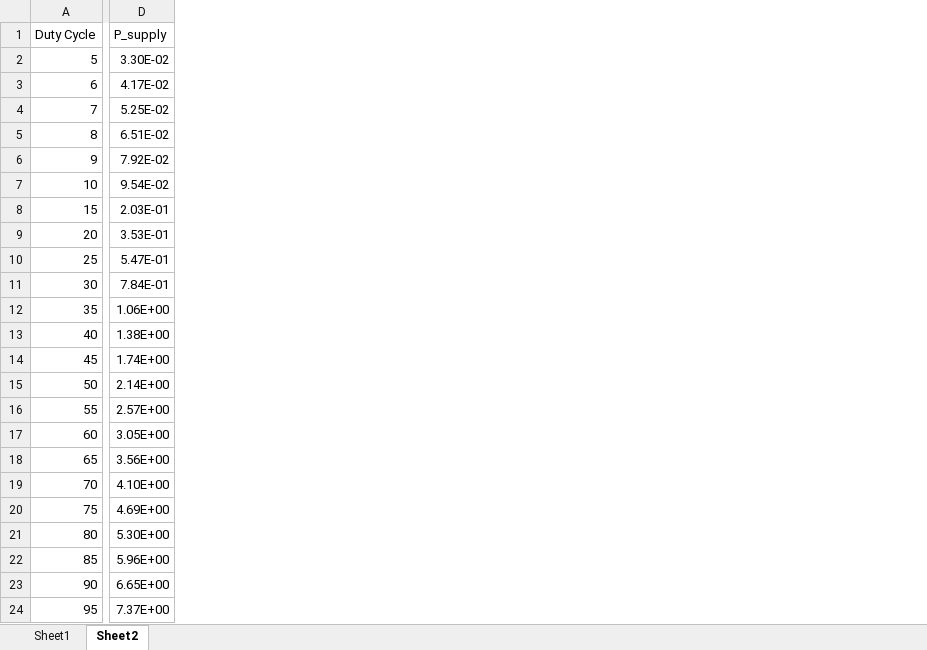
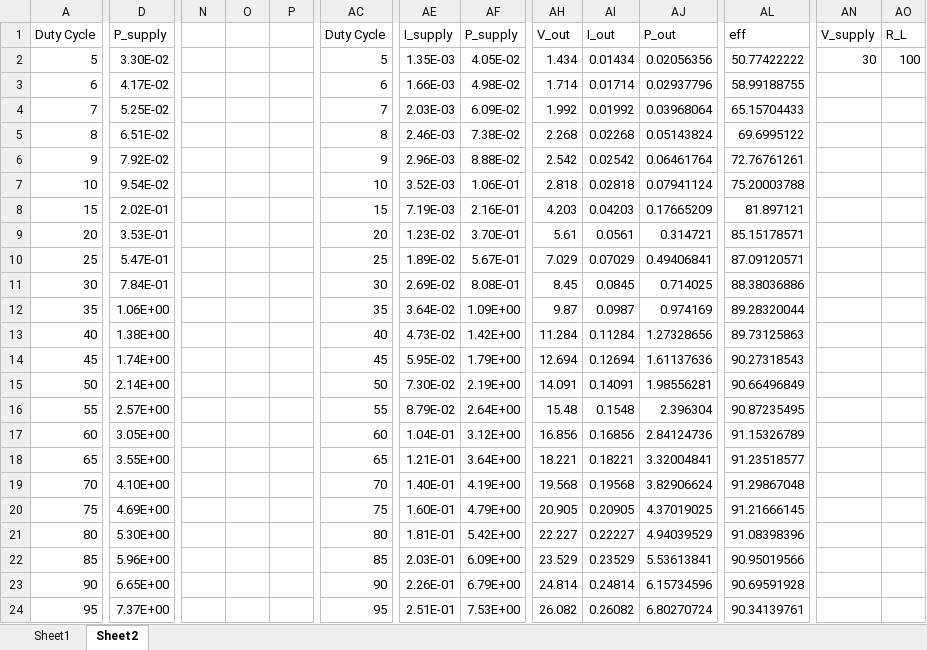
Before and after one commit to Niels-Clayton/Uni-Notes, an Excel workbook: Tri 2/ECEN405/Lab 3/ECEN405_lab_2_and_3.xlsx, sheet Sheet2, drawn as a sheet; only a part is shown, gaps mark what is left out; values as stored, in another font and other column widths than the file's, no borders; charts and pictures not drawn; the diff covers the shown part only; the diff names each change by its address in the sheet, - before the commit and + after, or states it on an @@ line.

Commit message:
ECEN405 lab 3

```diff
--- a/Tri 2/ECEN405/Lab 3/ECEN405_lab_2_and_3.xlsx (sheet Sheet2)
+++ b/Tri 2/ECEN405/Lab 3/ECEN405_lab_2_and_3.xlsx (sheet Sheet2)
+column N, empty
+column O, empty
+column P, empty
+column AC, rows 1-24: Duty Cycle | 5 | 6 | 7 | 8 | 9 | 10 | 15 | 20 | 25 | 30 | 35 | 40 | 45 | 50 | 55 | 60 | 65 | 70 | 75 | 80 | 85 | 90 | 95
+column AE, rows 1-24: I_supply | 1.35E-03 | 1.66E-03 | 2.03E-03 | 2.46E-03 | 2.96E-03 | 3.52E-03 | 7.19E-03 | 1.23E-02 | 1.89E-02 | 2.69E-02 | 3.64E-02 | 4.73E-02 | 5.95E-02 | 7.30E-02 | 8.79E-02 | 1.04E-01 | 1.21E-01 | 1.40E-01 | 1.60E-01 | 1.81E-01 | 2.03E-01 | 2.26E-01 | 2.51E-01
+column AF, rows 1-24: P_supply | 4.05E-02 | 4.98E-02 | 6.09E-02 | 7.38E-02 | 8.88E-02 | 1.06E-01 | 2.16E-01 | 3.70E-01 | 5.67E-01 | 8.08E-01 | 1.09E+00 | 1.42E+00 | 1.79E+00 | 2.19E+00 | 2.64E+00 | 3.12E+00 | 3.64E+00 | 4.19E+00 | 4.79E+00 | 5.42E+00 | 6.09E+00 | 6.79E+00 | 7.53E+00
+column AH, rows 1-24: V_out | 1.434 | 1.714 | 1.992 | 2.268 | 2.542 | 2.818 | 4.203 | 5.61 | 7.029 | 8.45 | 9.87 | 11.284 | 12.694 | 14.091 | 15.48 | 16.856 | 18.221 | 19.568 | 20.905 | 22.227 | 23.529 | 24.814 | 26.082
+column AI, rows 1-24: I_out | 0.01434 | 0.01714 | 0.01992 | 0.02268 | 0.02542 | 0.02818 | 0.04203 | 0.0561 | 0.07029 | 0.0845 | 0.0987 | 0.11284 | 0.12694 | 0.14091 | 0.1548 | 0.16856 | 0.18221 | 0.19568 | 0.20905 | 0.22227 | 0.23529 | 0.24814 | 0.26082
+column AJ, rows 1-24: P_out | 0.02056356 | 0.02937796 | 0.03968064 | 0.05143824 | 0.06461764 | 0.07941124 | 0.17665209 | 0.314721 | 0.49406841 | 0.714025 | 0.974169 | 1.27328656 | 1.61137636 | 1.98556281 | 2.396304 | 2.84124736 | 3.32004841 | 3.82906624 | 4.37019025 | 4.94039529 | 5.53613841 | 6.15734596 | 6.80270724
+column AL, rows 1-24: eff | 50.77422222 | 58.99188755 | 65.15704433 | 69.6995122 | 72.76761261 | 75.20003788 | 81.897121 | 85.15178571 | 87.09120571 | 88.38036886 | 89.28320044 | 89.73125863 | 90.27318543 | 90.66496849 | 90.87235495 | 91.15326789 | 91.23518577 | 91.29867048 | 91.21666145 | 91.08398396 | 90.95019566 | 90.69591928 | 90.34139761
+column AN, rows 1-2: V_supply | 30
+column AO, rows 1-2: R_L | 100
-D8: 2.03E-01
+D8: 2.02E-01
-D18: 3.56E+00
+D18: 3.55E+00
```
Also changed, not shown: 16 added columns elsewhere in this sheet, charts or pictures, 8 other files.
